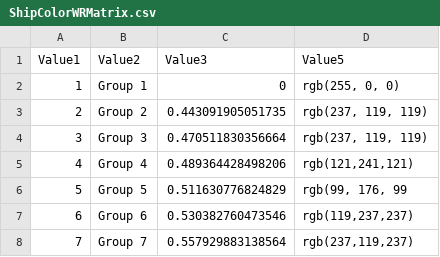
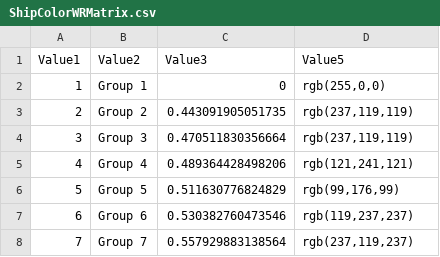
Before and after one commit to blm001/BattleIntelData, a CSV file: ShipColorWRMatrix.csv, drawn as a sheet.

Commit message:
Update ShipColorWRMatrix.csv (2025-12-21T07:04:14.8895638Z)

```diff
--- a/ShipColorWRMatrix.csv
+++ b/ShipColorWRMatrix.csv
@@ -1,7 +1,7 @@
 Value1,Value2,Value3,Value5
-1,Group 1,0,"rgb(255, 0, 0)"
-2,Group 2,0.443091905051735,"rgb(237, 119, 119)"
-3,Group 3,0.470511830356664,"rgb(237, 119, 119)"
+1,Group 1,0,"rgb(255,0,0)"
+2,Group 2,0.443091905051735,"rgb(237,119,119)"
+3,Group 3,0.470511830356664,"rgb(237,119,119)"
 4,Group 4,0.489364428498206,"rgb(121,241,121)"
-5,Group 5,0.511630776824829,"rgb(99, 176, 99"
+5,Group 5,0.511630776824829,"rgb(99,176,99)"
 6,Group 6,0.530382760473546,"rgb(119,237,237)"
```
